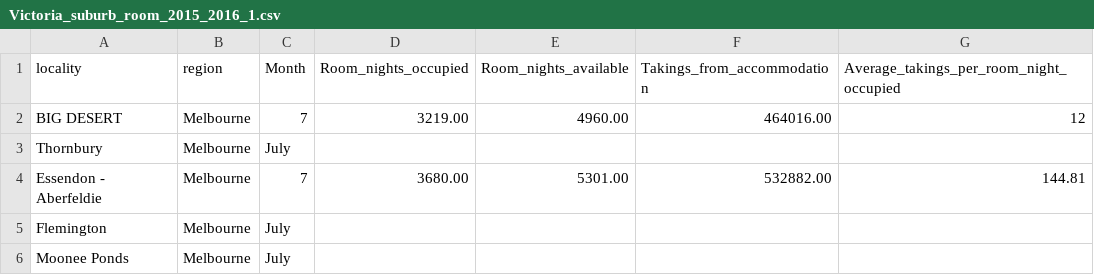
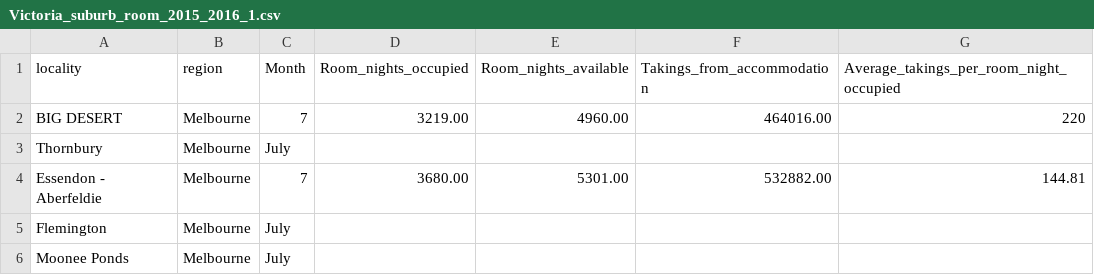
Before and after one commit to ntru0014/FIT3179_testing, a CSV file: Victoria_suburb_room_2015_2016_1.csv, drawn as a sheet; only a part is shown.

Commit message:
Update Victoria_suburb_room_2015_2016_1.csv

```diff
--- a/Victoria_suburb_room_2015_2016_1.csv
+++ b/Victoria_suburb_room_2015_2016_1.csv
@@ -1,3 +1,3 @@
 locality,region,Month,Room_nights_occupied,Room_nights_available,Takings_from_accommodation,Average_takings_per_room_night_occupied
-BIG DESERT,Melbourne,7,3219.00,4960.00,464016.00,12
+BIG DESERT,Melbourne,7,3219.00,4960.00,464016.00,220
 Thornbury,Melbourne,July,,,,
```
